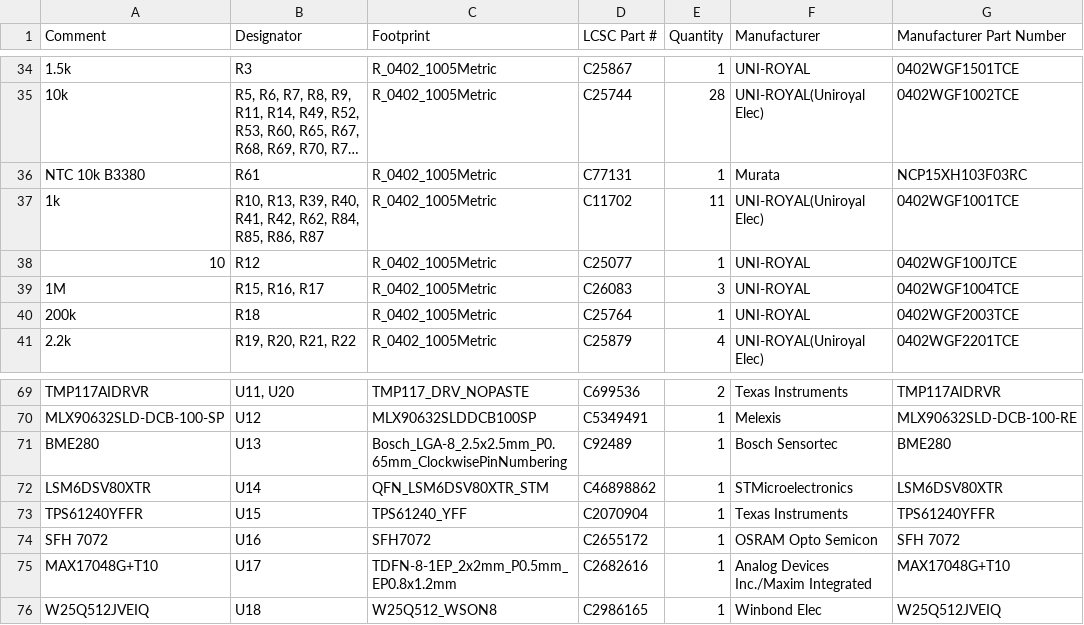
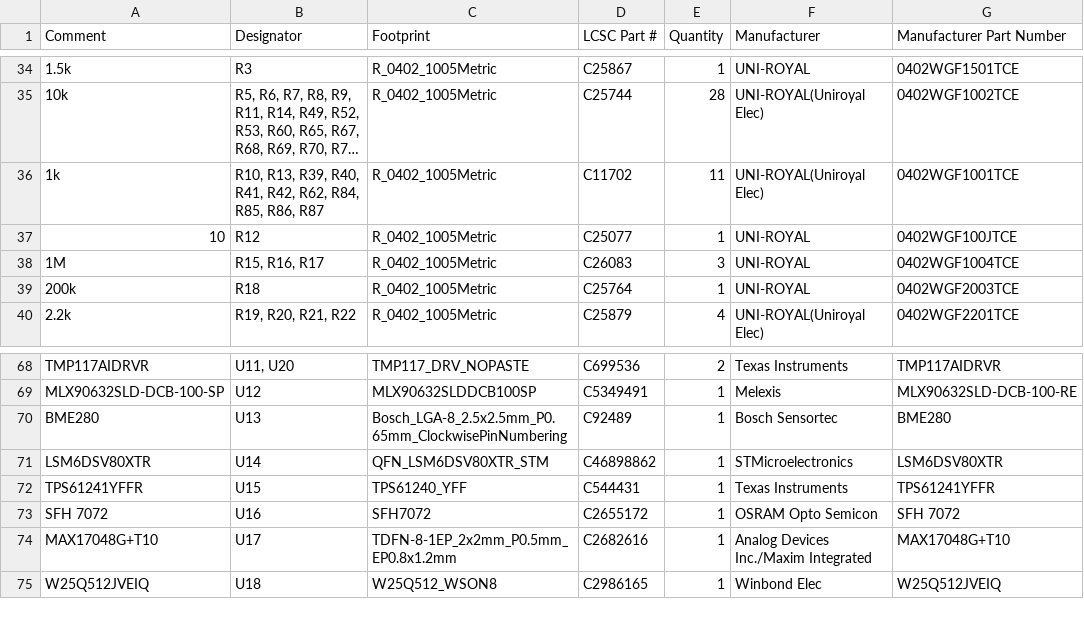
Before and after one commit to Riyu-D1/VitalQuant, a CSV file: hardware/pcb/fab/BOM_JLC.csv, drawn as a sheet; only a part is shown, gaps mark what is left out; long unchanged cells end in …; removed rows and columns are numbered as before the commit, all else as after; the diff names each change by its address in the sheet, - before the commit and + after, or states it on an @@ line.

```diff
--- a/hardware/pcb/fab/BOM_JLC.csv
+++ b/hardware/pcb/fab/BOM_JLC.csv
-row 36: NTC 10k B3380 | R61 | R_0402_1005Metric | C77131 | 1 | Murata | NCP15XH103F03RC
-A72 (Comment): TPS61240YFFR
+A72 (Comment): TPS61241YFFR
-D72 (LCSC Part #): C2070904
+D72 (LCSC Part #): C544431
-G72 (Manufacturer Part Number): TPS61240YFFR
+G72 (Manufacturer Part Number): TPS61241YFFR
```
Also changed, not shown: hardware/pcb/fab/BOM.csv, hardware/pcb/fab/CPL.csv, 20 other files.
